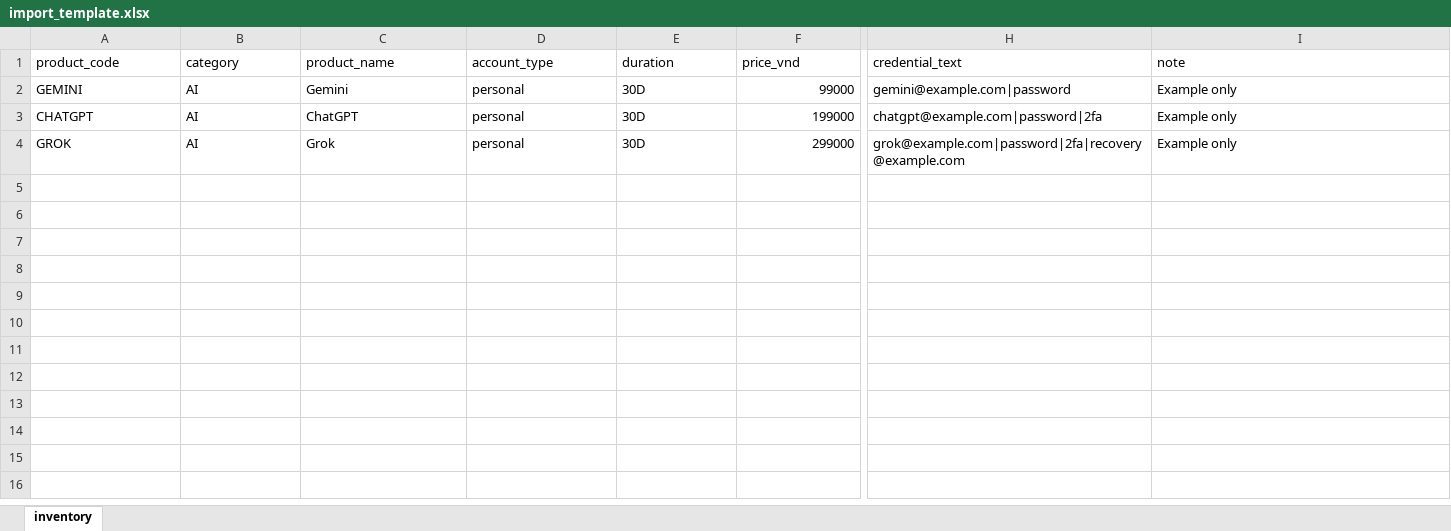
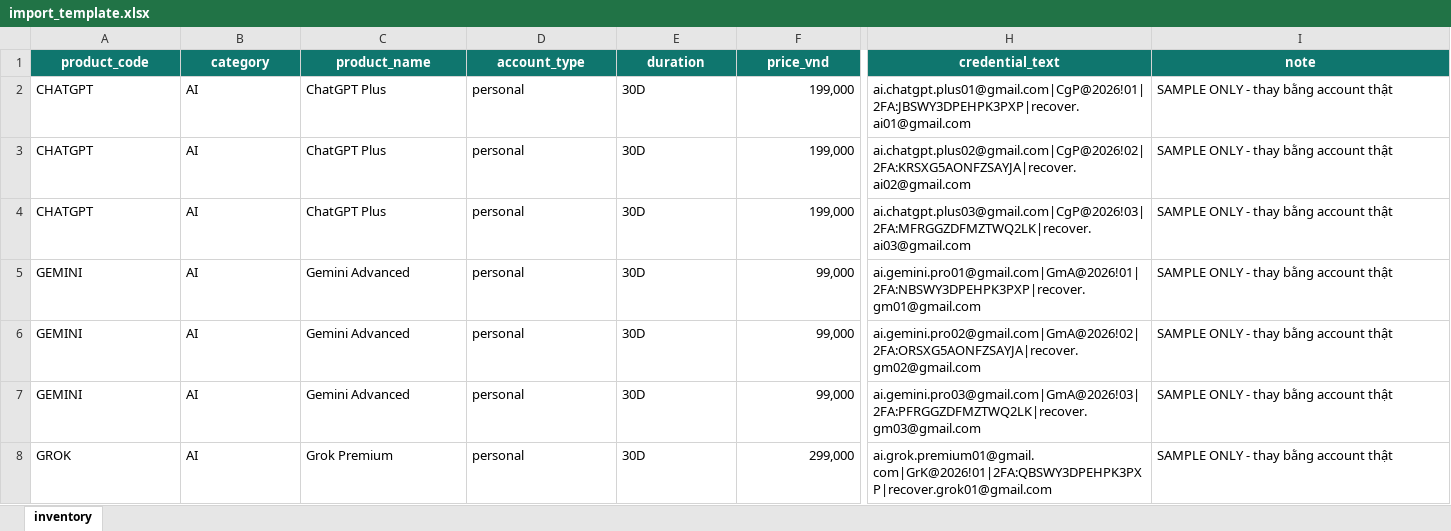
Before and after one commit to Vuongkhoi79/telegram-auto-sell-bot, an Excel workbook: imports/import_template.xlsx, sheet inventory, drawn as a sheet; only a part is shown, gaps mark what is left out; values as stored, in another font and other column widths than the file's, no borders; addresses are those after the commit; rows hold the shown columns only; the diff covers the shown part only; the diff names each change by its address in the sheet, - before the commit and + after, or states it on an @@ line.

Commit message:
Update production inventory template

```diff
--- a/imports/import_template.xlsx (sheet inventory)
+++ b/imports/import_template.xlsx (sheet inventory)
@@ A1:I1 fill: none → #0F766E, bold: off → on, text colour: black → #FFFFFF, alignment: left → center @@
-A2 (product_code): GEMINI
+A2 (product_code): CHATGPT
-C2 (product_name): Gemini
+C2 (product_name): ChatGPT Plus
-F2 (price_vnd): 99000
+F2 (price_vnd): 199,000
-H2 (credential_text): gemini@example.com|password
+H2 (credential_text): ai.chatgpt.plus01@gmail.com|CgP@2026!01|2FA:JBSWY3DPEHPK3PXP|recover.ai01@gmail.com
-I2:I3 (note): Example only
+I2:I3 (note): SAMPLE ONLY - thay bằng account thật
-C3 (product_name): ChatGPT
+C3 (product_name): ChatGPT Plus
-F3 (price_vnd): 199000
+F3 (price_vnd): 199,000
-H3 (credential_text): chatgpt@example.com|password|2fa
+H3 (credential_text): ai.chatgpt.plus02@gmail.com|CgP@2026!02|2FA:KRSXG5AONFZSAYJA|recover.ai02@gmail.com
+row 4: CHATGPT | AI | ChatGPT Plus | personal | 30D | 199,000 | ai.chatgpt.plus03@gmail.com|CgP@2026!03|2FA:MFRGGZDFMZTWQ2LK|recover.ai03@gmail.com | SAMPLE ONLY - thay bằng account thật
+row 5: GEMINI | AI | Gemini Advanced | personal | 30D | 99,000 | ai.gemini.pro01@gmail.com|GmA@2026!01|2FA:NBSWY3DPEHPK3PXP|recover.gm01@gmail.com | SAMPLE ONLY - thay bằng account thật
+row 6: GEMINI | AI | Gemini Advanced | personal | 30D | 99,000 | ai.gemini.pro02@gmail.com|GmA@2026!02|2FA:ORSXG5AONFZSAYJA|recover.gm02@gmail.com | SAMPLE ONLY - thay bằng account thật
+row 7: GEMINI | AI | Gemini Advanced | personal | 30D | 99,000 | ai.gemini.pro03@gmail.com|GmA@2026!03|2FA:PFRGGZDFMZTWQ2LK|recover.gm03@gmail.com | SAMPLE ONLY - thay bằng account thật
-C8 (product_name): Grok
+C8 (product_name): Grok Premium
-F8 (price_vnd): 299000
+F8 (price_vnd): 299,000
-H8 (credential_text): grok@example.com|password|2fa|recovery@example.com
+H8 (credential_text): ai.grok.premium01@gmail.com|GrK@2026!01|2FA:QBSWY3DPEHPK3PXP|recover.grok01@gmail.com
-I8 (note): Example only
+I8 (note): SAMPLE ONLY - thay bằng account thật
```
Also changed, not shown: 6 added rows and cell formats elsewhere in this sheet.
